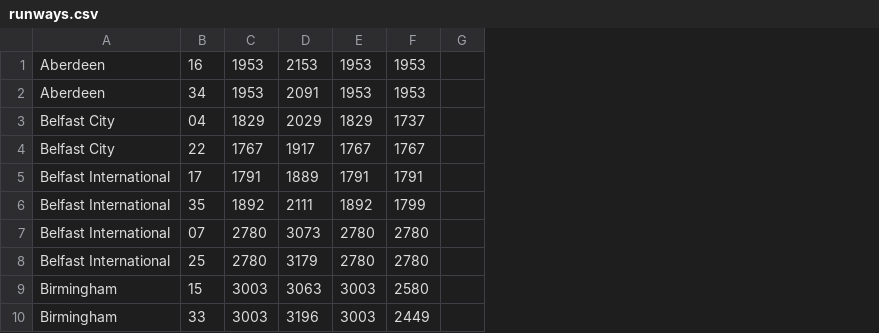
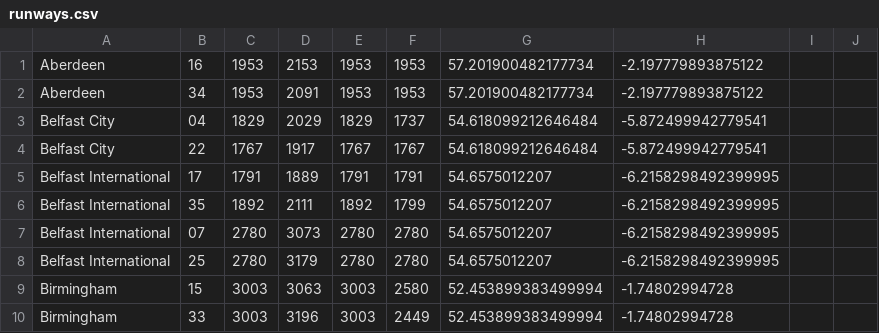
Before and after one commit to frankbryden/seg20, a CSV file: runways.csv, drawn as a sheet; only a part is shown; removed rows and columns are numbered as before the commit, all else as after; the diff names each change by its address in the sheet, - before the commit and + after, or states it on an @@ line.

```diff
--- a/runways.csv
+++ b/runways.csv
-column G, empty
+column G, rows 1-10: 57.201900482177734 | 57.201900482177734 | 54.618099212646484 | 54.618099212646484 | 54.6575012207 | 54.6575012207 | 54.6575012207 | 54.6575012207 | 52.453899383499994 | 52.453899383499994
+column H, rows 1-10: -2.197779893875122 | -2.197779893875122 | -5.872499942779541 | -5.872499942779541 | -6.2158298492399995 | -6.2158298492399995 | -6.2158298492399995 | -6.2158298492399995 | -1.74802994728 | -1.74802994728
+column I, empty
+column J, empty
```
Also changed, not shown: 4 other files.
